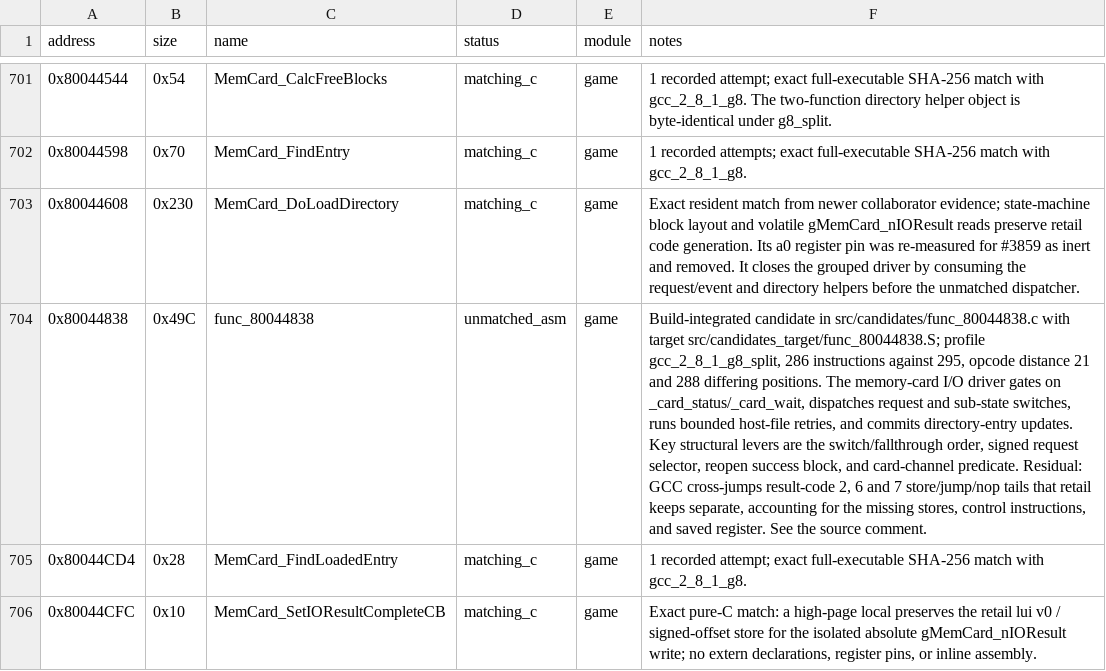
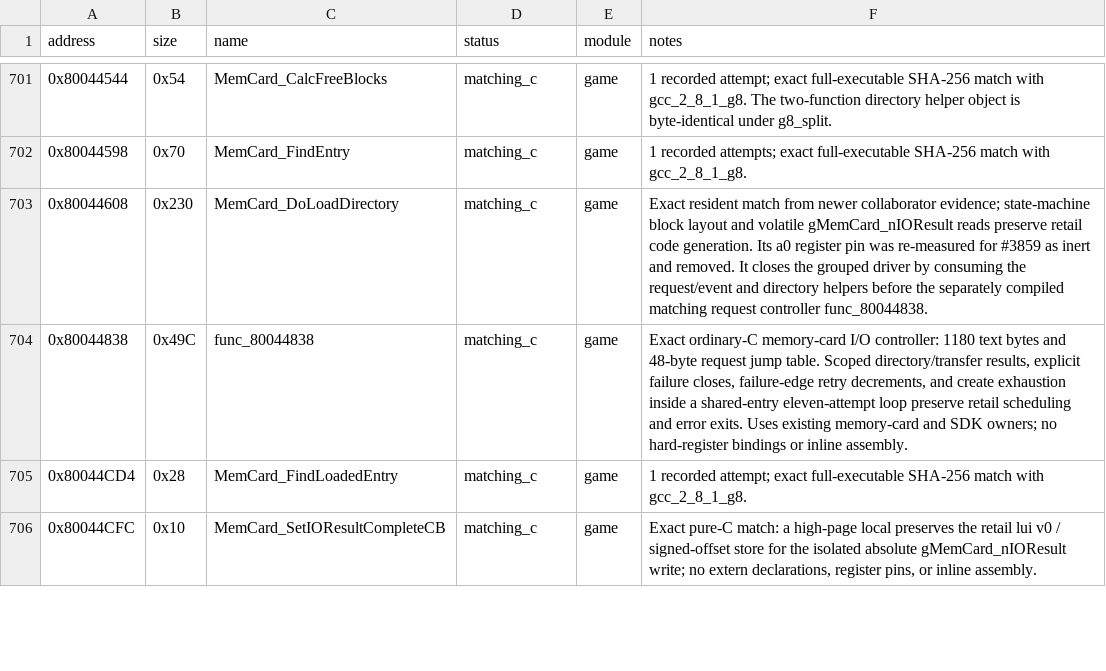
Before and after one commit to Unchiga/DecompRecomp, a CSV file: config/slus_01411/functions.csv, drawn as a sheet; only a part is shown, gaps mark what is left out; the diff names each change by its address in the sheet, - before the commit and + after, or states it on an @@ line.

```diff
--- a/config/slus_01411/functions.csv
+++ b/config/slus_01411/functions.csv
-F703 (notes): …before the unmatched dispatcher.
+F703 (notes): …before the separately compiled matching request controller func_80044838.
-D704 (status): unmatched_asm
+D704 (status): matching_c
-F704 (notes): Build-integrated candidate in src/candidates/func_80044838.c with target src/candidates_target/func_80044838.S; profile gcc_2_8_1_g8_split, 286 instructions against 295, opcode distance 21 and 288 differing positions. The memory-card I/O driver gates on _card_status/_card_wait, dispatches request and sub-state switches, runs bounded host-file retries, and commits directory-entry updates. Key structural levers are the switch/fallthrough order, signed request selector, reopen success block, and card-channel predicate. Residual: GCC cross-jumps result-code 2, 6 and 7 store/jump/nop tails that retail keeps separate, accounting for the missing stores, control instructions, and saved register. See the source comment.
+F704 (notes): Exact ordinary-C memory-card I/O controller: 1180 text bytes and 48-byte request jump table. Scoped directory/transfer results, explicit failure closes, failure-edge retry decrements, and create exhaustion inside a shared-entry eleven-attempt loop preserve retail scheduling and error exits. Uses existing memory-card and SDK owners; no hard-register bindings or inline assembly.
```
Also changed, not shown: 12 other files.
